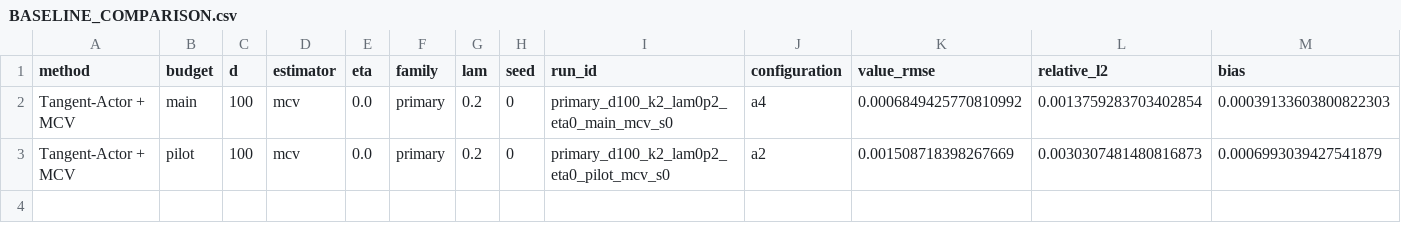
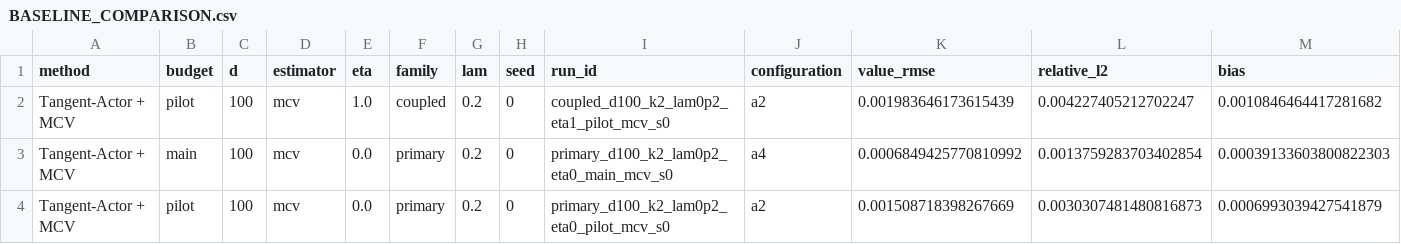
Before and after one commit to Samyep/numerical_PDE, a CSV file: invariant_region_mlp/results/nonconvex_tangent_actor/BASELINE_COMPARISON.csv, drawn as a sheet; only a part is shown; rows hold the shown columns only; the diff names each change by its address in the sheet, - before the commit and + after, or states it on an @@ line.

```diff
--- a/invariant_region_mlp/results/nonconvex_tangent_actor/BASELINE_COMPARISON.csv
+++ b/invariant_region_mlp/results/nonconvex_tangent_actor/BASELINE_COMPARISON.csv
+row 2: Tangent-Actor + MCV | pilot | 100 | mcv | 1.0 | coupled | 0.2 | 0 | coupled_d100_k2_lam0p2_eta1_pilot_mcv_s0 | a2 | 0.001983646173615439 | 0.004227405212702247 | 0.0010846464417281682
```
Also changed, not shown: invariant_region_mlp/results/nonconvex_tangent_actor/ACTOR_CONSISTENCY_DIAGNOSTICS.csv, invariant_region_mlp/results/nonconvex_tangent_actor/ACTOR_ITERATION_RESULTS.csv, 15 other files.
